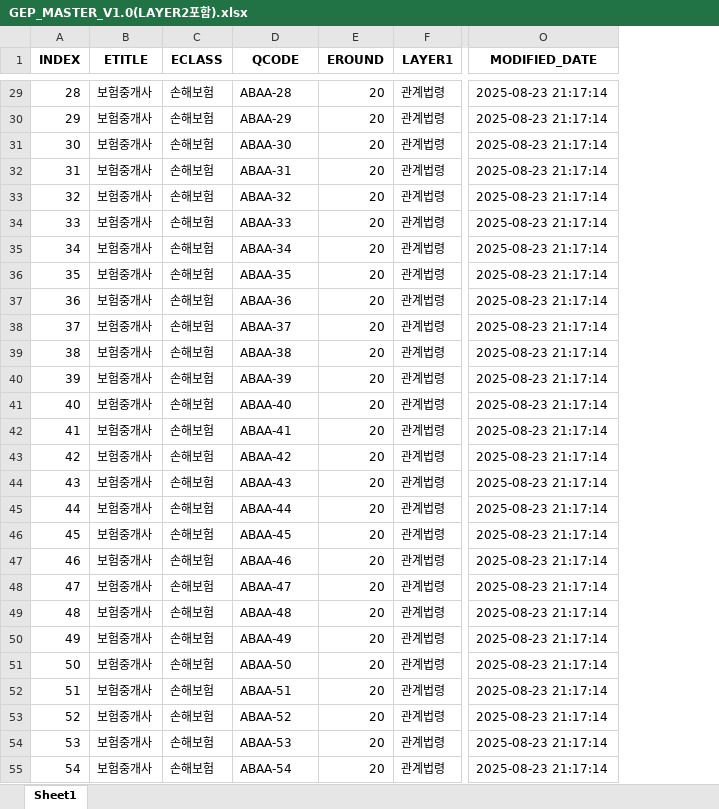
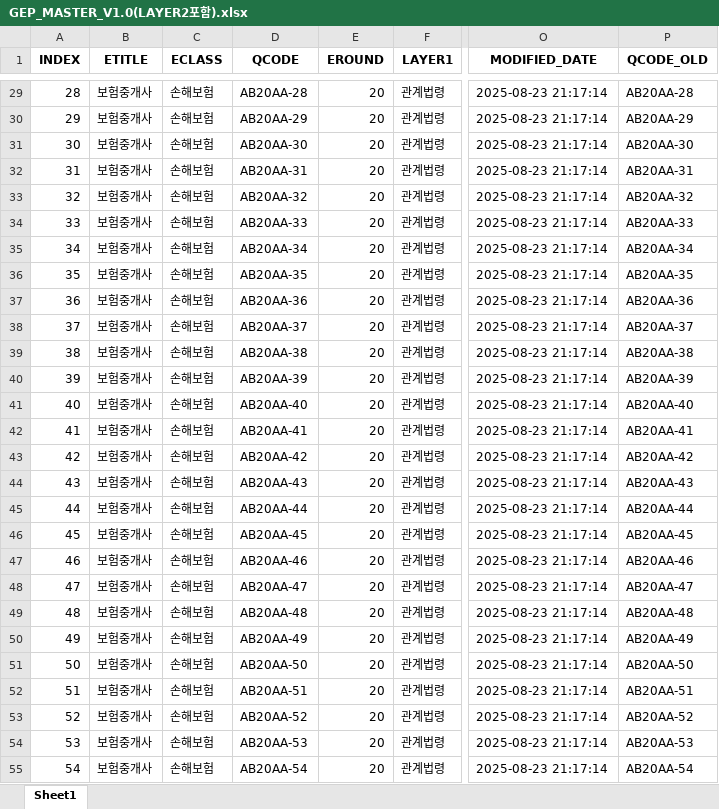
Before and after one commit to allipceo/GEPv1.0, an Excel workbook: 참고자료/GEP_MASTER_V1.0(LAYER2포함).xlsx, sheet Sheet1, drawn as a sheet; only a part is shown, gaps mark what is left out; values as stored, in another font and other column widths than the file's, no borders; the diff covers the shown part only; the diff names each change by its address in the sheet, - before the commit and + after, or states it on an @@ line.

```diff
--- a/참고자료/GEP_MASTER_V1.0(LAYER2포함).xlsx (sheet Sheet1)
+++ b/참고자료/GEP_MASTER_V1.0(LAYER2포함).xlsx (sheet Sheet1)
+column P (QCODE_OLD), rows 29-55: AB20AA-28 | AB20AA-29 | AB20AA-30 | AB20AA-31 | AB20AA-32 | AB20AA-33 | AB20AA-34 | AB20AA-35 | AB20AA-36 | AB20AA-37 | AB20AA-38 | AB20AA-39 | AB20AA-40 | AB20AA-41 | AB20AA-42 | AB20AA-43 | AB20AA-44 | AB20AA-45 | AB20AA-46 | AB20AA-47 | AB20AA-48 | AB20AA-49 | AB20AA-50 | AB20AA-51 | AB20AA-52 | AB20AA-53 | AB20AA-54
-D29 (QCODE): ABAA-28
+D29 (QCODE): AB20AA-28
-D30 (QCODE): ABAA-29
+D30 (QCODE): AB20AA-29
-D31 (QCODE): ABAA-30
+D31 (QCODE): AB20AA-30
-D32 (QCODE): ABAA-31
+D32 (QCODE): AB20AA-31
-D33 (QCODE): ABAA-32
+D33 (QCODE): AB20AA-32
-D34 (QCODE): ABAA-33
+D34 (QCODE): AB20AA-33
-D35 (QCODE): ABAA-34
+D35 (QCODE): AB20AA-34
-D36 (QCODE): ABAA-35
+D36 (QCODE): AB20AA-35
-D37 (QCODE): ABAA-36
+D37 (QCODE): AB20AA-36
-D38 (QCODE): ABAA-37
+D38 (QCODE): AB20AA-37
-D39 (QCODE): ABAA-38
+D39 (QCODE): AB20AA-38
-D40 (QCODE): ABAA-39
+D40 (QCODE): AB20AA-39
-D41 (QCODE): ABAA-40
+D41 (QCODE): AB20AA-40
-D42 (QCODE): ABAA-41
+D42 (QCODE): AB20AA-41
-D43 (QCODE): ABAA-42
+D43 (QCODE): AB20AA-42
-D44 (QCODE): ABAA-43
+D44 (QCODE): AB20AA-43
-D45 (QCODE): ABAA-44
+D45 (QCODE): AB20AA-44
-D46 (QCODE): ABAA-45
+D46 (QCODE): AB20AA-45
-D47 (QCODE): ABAA-46
+D47 (QCODE): AB20AA-46
-D48 (QCODE): ABAA-47
+D48 (QCODE): AB20AA-47
-D49 (QCODE): ABAA-48
+D49 (QCODE): AB20AA-48
-D50 (QCODE): ABAA-49
+D50 (QCODE): AB20AA-49
-D51 (QCODE): ABAA-50
+D51 (QCODE): AB20AA-50
-D52 (QCODE): ABAA-51
+D52 (QCODE): AB20AA-51
-D53 (QCODE): ABAA-52
+D53 (QCODE): AB20AA-52
-D54 (QCODE): ABAA-53
+D54 (QCODE): AB20AA-53
-D55 (QCODE): ABAA-54
+D55 (QCODE): AB20AA-54
```
Also changed, not shown: 1473 edited cells elsewhere in this sheet, 3 other files.
